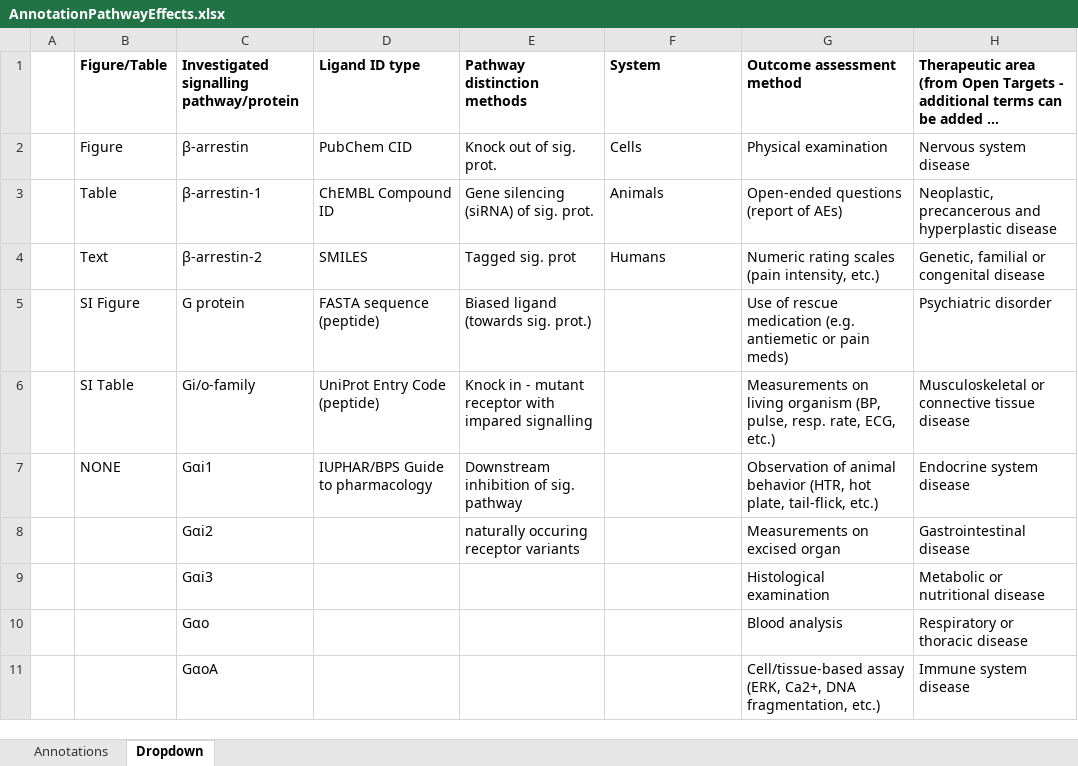
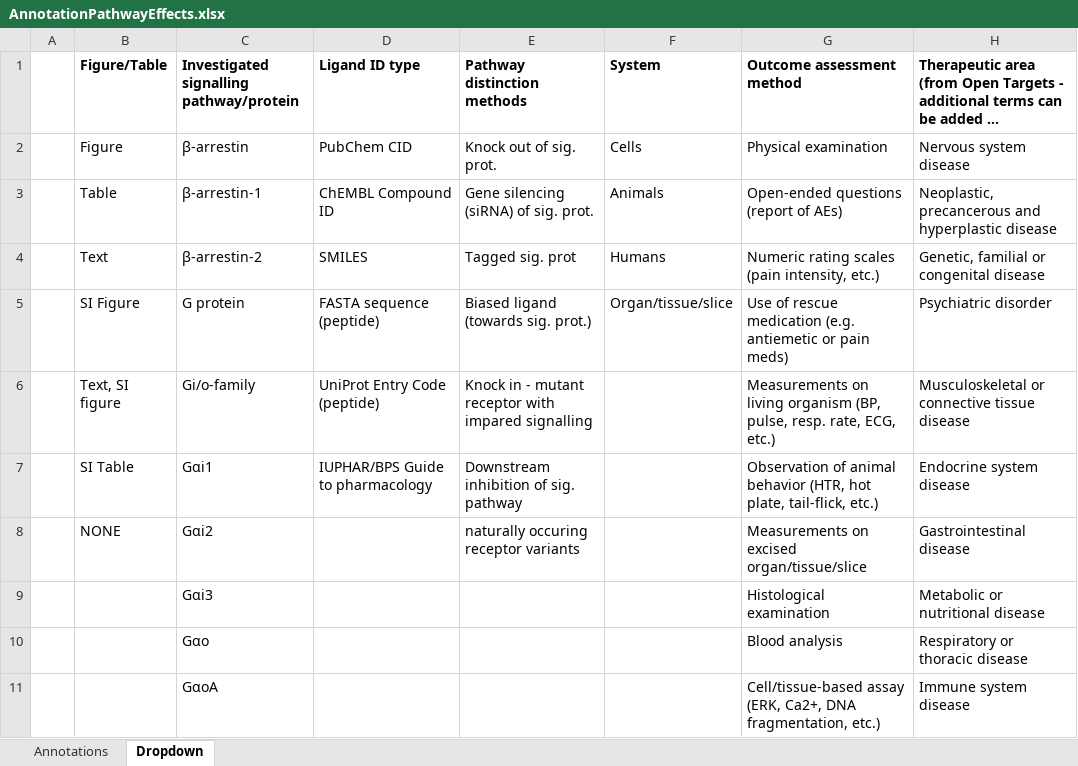
Before and after one commit to protwis/gpcrdb_data, an Excel workbook: ligand_data/bias_data/pathways/AnnotationPathwayEffects.xlsx, sheet Dropdown, drawn as a sheet; only a part is shown; long unchanged cells end in …; values as stored, in another font and other column widths than the file's, no borders; the diff names each change by its address in the sheet, - before the commit and + after, or states it on an @@ line.

```diff
--- a/ligand_data/bias_data/pathways/AnnotationPathwayEffects.xlsx (sheet Dropdown)
+++ b/ligand_data/bias_data/pathways/AnnotationPathwayEffects.xlsx (sheet Dropdown)
-F5 (System): (empty)
+F5 (System): Organ/tissue/slice
-B6 (Figure/Table): SI Table
+B6 (Figure/Table): Text, SI figure
-B7 (Figure/Table): NONE
+B7 (Figure/Table): SI Table
-B8 (Figure/Table): (empty)
+B8 (Figure/Table): NONE
-G8 (Outcome assessment method): Measurements on excised organ
+G8 (Outcome assessment method): Measurements on excised organ/tissue/slice
```
Also changed, not shown: sheet Annotations.
